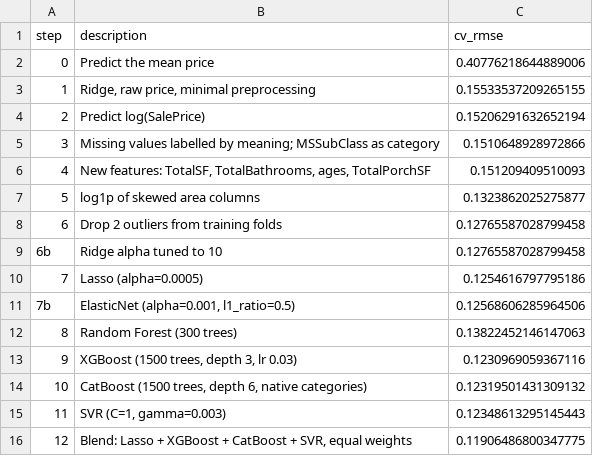
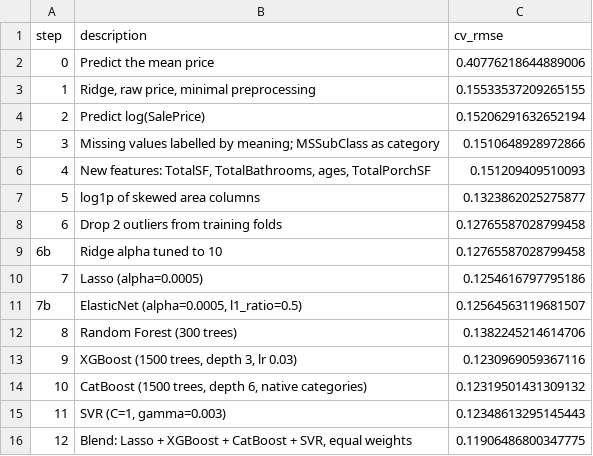
Before and after one commit to Victorshek412/kaggle-house-prices, a CSV file: v2/results/cv_results.csv, drawn as a sheet.

```diff
--- a/v2/results/cv_results.csv
+++ b/v2/results/cv_results.csv
@@ -10,4 +10,4 @@ step,description,cv_rmse
 7,Lasso (alpha=0.0005),0.1254616797795186
-7b,"ElasticNet (alpha=0.001, l1_ratio=0.5)",0.12568606285964506
-8,Random Forest (300 trees),0.13822452146147063
+7b,"ElasticNet (alpha=0.0005, l1_ratio=0.5)",0.12564563119681507
+8,Random Forest (300 trees),0.1382245214614706
 9,"XGBoost (1500 trees, depth 3, lr 0.03)",0.1230969059367116
```
Also changed, not shown: 18 other files.
